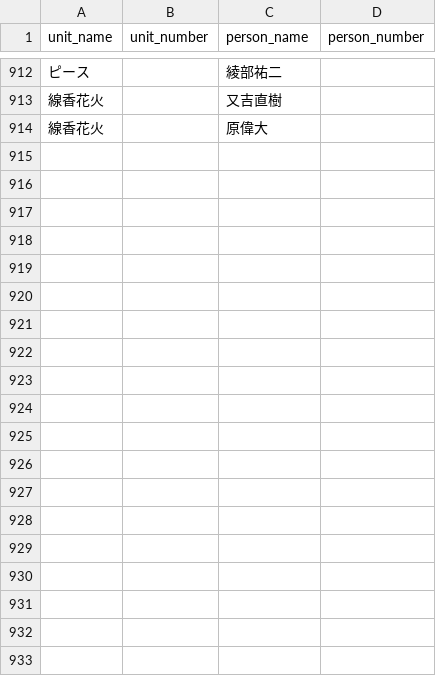
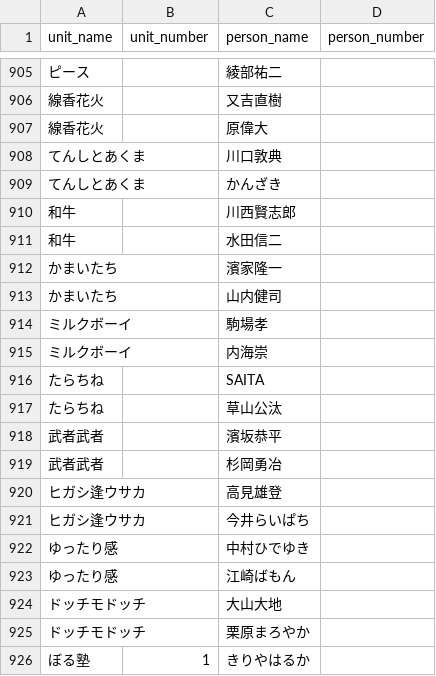
Before and after one commit to gmmtea/owarai-data, a CSV file: seed_csv/memberships.csv, drawn as a sheet; only a part is shown, gaps mark what is left out; the diff covers the shown part only; the diff names each change by its address in the sheet, - before the commit and + after, or states it on an @@ line.

```diff
--- a/seed_csv/memberships.csv
+++ b/seed_csv/memberships.csv
+row 908: てんしとあくま |  | 川口敦典
+row 909: てんしとあくま |  | かんざき
+row 910: 和牛 |  | 川西賢志郎
+row 911: 和牛 |  | 水田信二
+row 912: かまいたち |  | 濱家隆一
+row 913: かまいたち |  | 山内健司
+row 914: ミルクボーイ |  | 駒場孝
+row 915: ミルクボーイ |  | 内海崇
+row 916: たらちね |  | SAITA
+row 917: たらちね |  | 草山公汰
+row 918: 武者武者 |  | 濱坂恭平
+row 919: 武者武者 |  | 杉岡勇冶
+row 920: ヒガシ逢ウサカ |  | 高見雄登
+row 921: ヒガシ逢ウサカ |  | 今井らいぱち
+row 922: ゆったり感 |  | 中村ひでゆき
+row 923: ゆったり感 |  | 江崎ばもん
+row 924: ドッチモドッチ |  | 大山大地
+row 925: ドッチモドッチ |  | 栗原まろやか
@@ row 608 moved to row 926: ぼる塾 @@
```
Also changed, not shown: 22 added rows and 6 moved rows elsewhere in this file, seed_csv/comedians.csv, seed_csv/final_results.csv, 1 other file.
